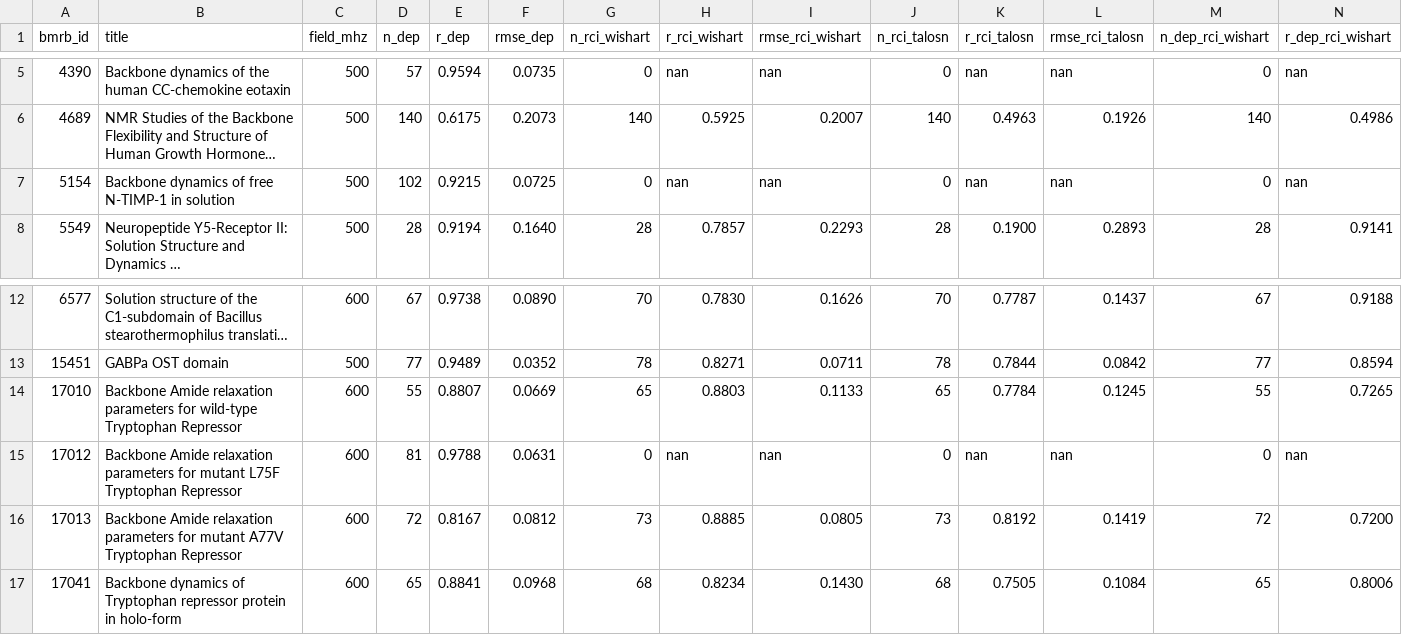
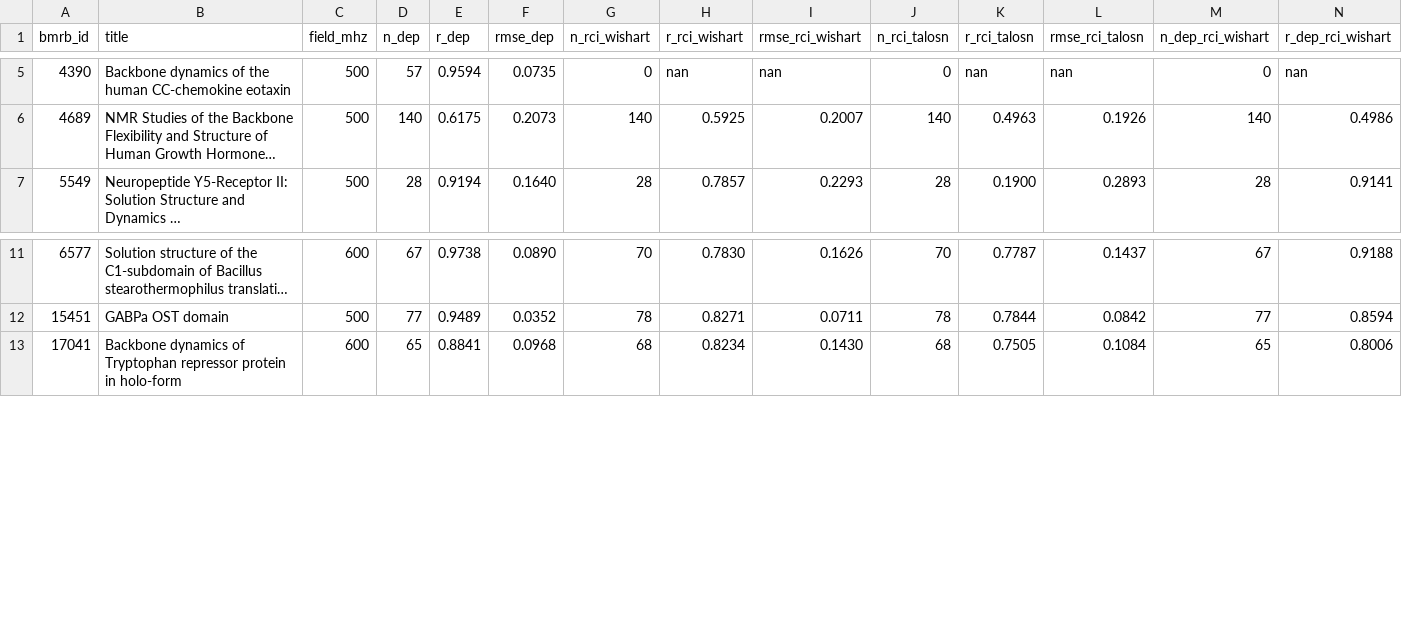
Before and after one commit to WaymentSteeleLab/makeshift, a CSV file: demos/s2_validation/validate_s2_results.csv, drawn as a sheet; only a part is shown, gaps mark what is left out; long unchanged cells end in …; rows hold the shown columns only; the diff names each change by its address in the sheet, - before the commit and + after, or states it on an @@ line.

```diff
--- a/demos/s2_validation/validate_s2_results.csv
+++ b/demos/s2_validation/validate_s2_results.csv
-row 7: 5154 | Backbone dynamics of free N-TIMP-1 in solution | 500 | 102 | 0.9215 | 0.0725 | 0 | nan | nan | 0 | nan | nan | 0 | nan
-row 14: 17010 | Backbone Amide relaxation parameters for wild-type Tryptophan Repressor | 600 | 55 | 0.8807 | 0.0669 | 65 | 0.8803 | 0.1133 | 65 | 0.7784 | 0.1245 | 55 | 0.7265
-row 15: 17012 | Backbone Amide relaxation parameters for mutant L75F Tryptophan Repressor | 600 | 81 | 0.9788 | 0.0631 | 0 | nan | nan | 0 | nan | nan | 0 | nan
-row 16: 17013 | Backbone Amide relaxation parameters for mutant A77V Tryptophan Repressor | 600 | 72 | 0.8167 | 0.0812 | 73 | 0.8885 | 0.0805 | 73 | 0.8192 | 0.1419 | 72 | 0.7200
```
Also changed, not shown: 8 other files.
